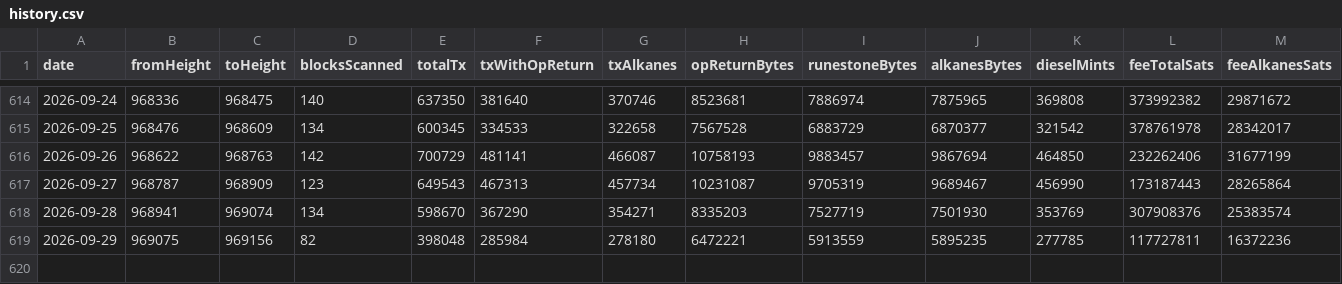
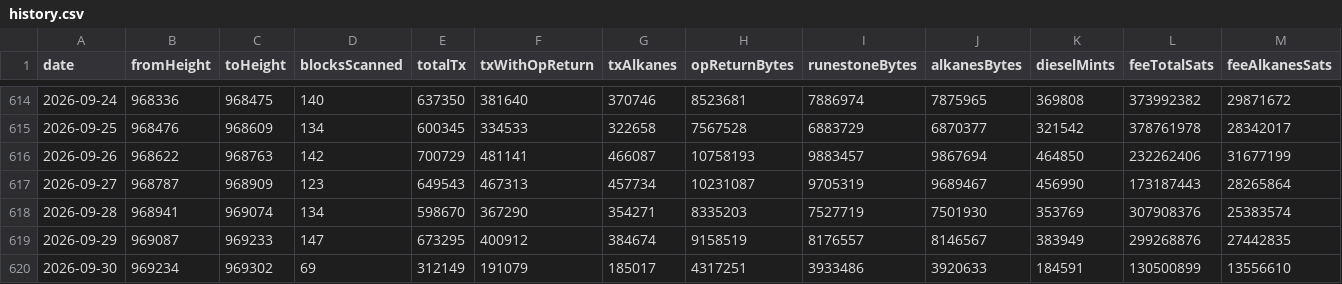
Before and after one commit to Vdto88/alkanes-opreturn-scanner, a CSV file: history.csv, drawn as a sheet; only a part is shown, gaps mark what is left out; rows hold the shown columns only; the diff covers the shown part only; the diff names each change by its address in the sheet, - before the commit and + after, or states it on an @@ line.

```diff
--- a/history.csv
+++ b/history.csv
-B619 (fromHeight): 969075
+B619 (fromHeight): 969087
-C619 (toHeight): 969156
+C619 (toHeight): 969233
-D619 (blocksScanned): 82
+D619 (blocksScanned): 147
-E619 (totalTx): 398048
+E619 (totalTx): 673295
-F619 (txWithOpReturn): 285984
+F619 (txWithOpReturn): 400912
-G619 (txAlkanes): 278180
+G619 (txAlkanes): 384674
-H619 (opReturnBytes): 6472221
+H619 (opReturnBytes): 9158519
-I619 (runestoneBytes): 5913559
+I619 (runestoneBytes): 8176557
-J619 (alkanesBytes): 5895235
+J619 (alkanesBytes): 8146567
-K619 (dieselMints): 277785
+K619 (dieselMints): 383949
-L619 (feeTotalSats): 117727811
+L619 (feeTotalSats): 299268876
-M619 (feeAlkanesSats): 16372236
+M619 (feeAlkanesSats): 27442835
+row 620: 2026-09-30 | 969234 | 969302 | 69 | 312149 | 191079 | 185017 | 4317251 | 3933486 | 3920633 | 184591 | 130500899 | 13556610
```
Also changed, not shown: 7 edited cells elsewhere in this file, 2 other files.
